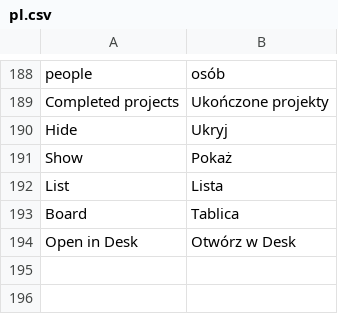
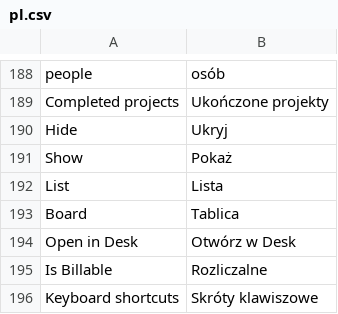
Before and after one commit to ERPnextPL/erpnext_project_hub, a CSV file: erpnext_projekt_hub/translations/pl.csv, drawn as a sheet; only a part is shown, gaps mark what is left out; the diff names each change by its address in the sheet, - before the commit and + after, or states it on an @@ line.

```diff
--- a/erpnext_projekt_hub/translations/pl.csv
+++ b/erpnext_projekt_hub/translations/pl.csv
+row 195: Is Billable | Rozliczalne
+row 196: Keyboard shortcuts | Skróty klawiszowe
```
Also changed, not shown: 57 other files.
